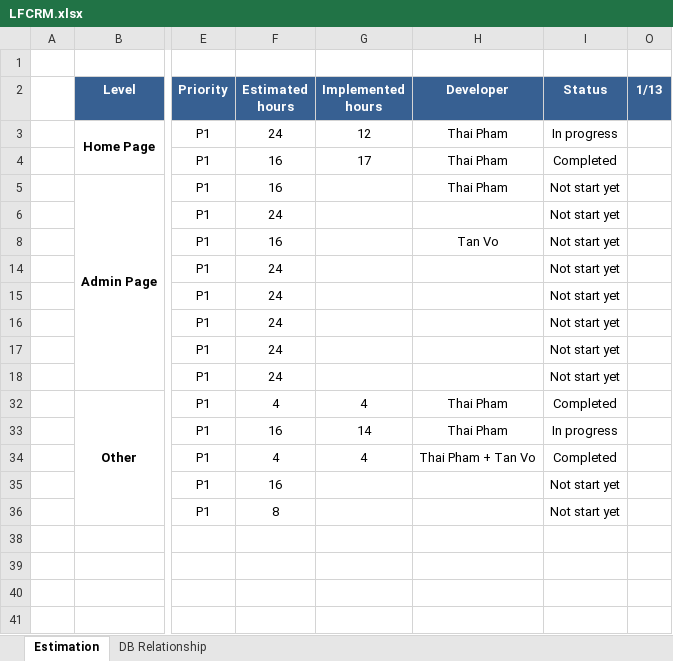
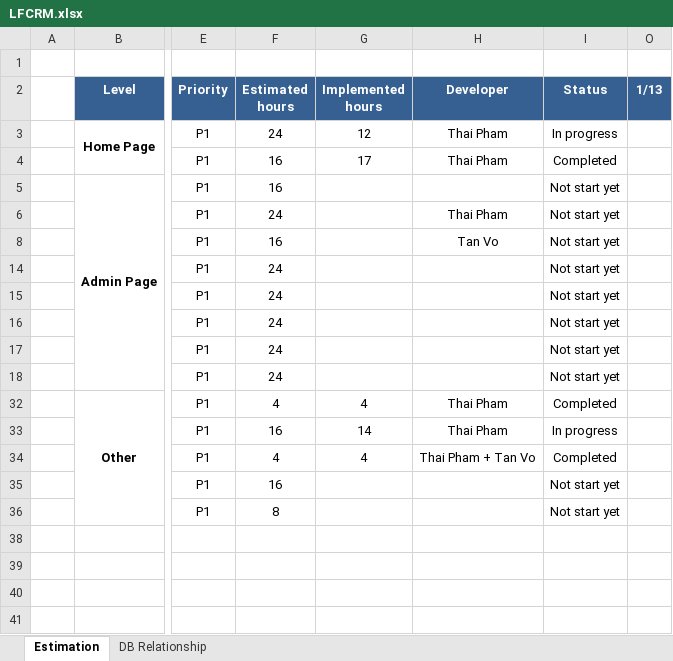
Before and after one commit to phamthai1912/LFCRM, an Excel workbook: LFCRM.xlsx, sheet Estimation, drawn as a sheet; only a part is shown, gaps mark what is left out; values as stored, in another font and other column widths than the file's, no borders; conditional formats not drawn; the diff names each change by its address in the sheet, - before the commit and + after, or states it on an @@ line.

Commit message:
thai

```diff
--- a/LFCRM.xlsx (sheet Estimation)
+++ b/LFCRM.xlsx (sheet Estimation)
-H5 (Developer): Thai Pham
+H5 (Developer): (empty)
-H6 (Developer): (empty)
+H6 (Developer): Thai Pham
```
Also changed, not shown: 7 other files.
